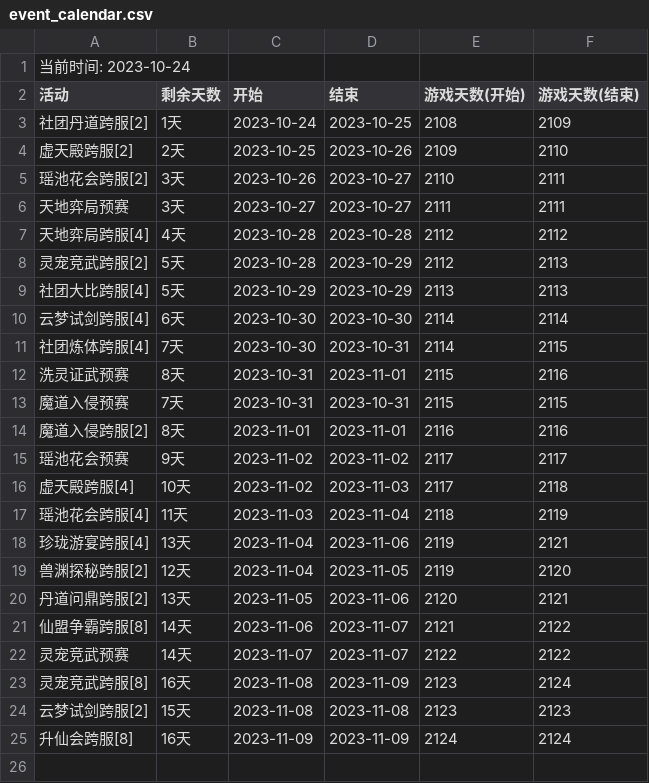
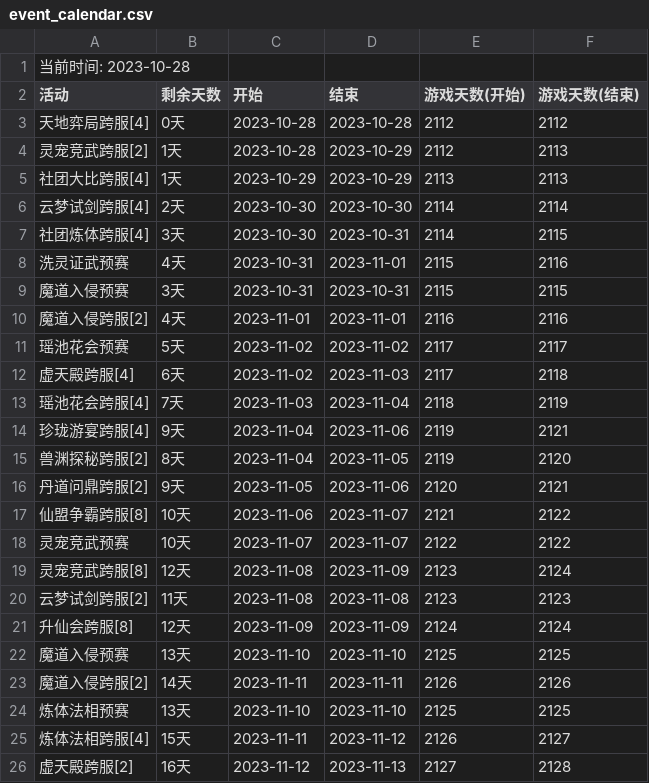
Before and after one commit to zxt000816/KeXueXiuXian, a CSV file: event_calendar.csv, drawn as a sheet.

Commit message:
modified:   event_calendar.csv 	modified:   event_calendar.py

```diff
--- a/event_calendar.csv
+++ b/event_calendar.csv
@@ -1,25 +1,26 @@
-当前时间: 2023-10-24,,,,,
+当前时间: 2023-10-28,,,,,
 活动,剩余天数,开始,结束,游戏天数(开始),游戏天数(结束)
-社团丹道跨服[2],1天,2023-10-24,2023-10-25,2108,2109
-虚天殿跨服[2],2天,2023-10-25,2023-10-26,2109,2110
-瑶池花会跨服[2],3天,2023-10-26,2023-10-27,2110,2111
-天地弈局预赛,3天,2023-10-27,2023-10-27,2111,2111
-天地弈局跨服[4],4天,2023-10-28,2023-10-28,2112,2112
-灵宠竞武跨服[2],5天,2023-10-28,2023-10-29,2112,2113
-社团大比跨服[4],5天,2023-10-29,2023-10-29,2113,2113
-云梦试剑跨服[4],6天,2023-10-30,2023-10-30,2114,2114
-社团炼体跨服[4],7天,2023-10-30,2023-10-31,2114,2115
-洗灵证武预赛,8天,2023-10-31,2023-11-01,2115,2116
-魔道入侵预赛,7天,2023-10-31,2023-10-31,2115,2115
-魔道入侵跨服[2],8天,2023-11-01,2023-11-01,2116,2116
-瑶池花会预赛,9天,2023-11-02,2023-11-02,2117,2117
-虚天殿跨服[4],10天,2023-11-02,2023-11-03,2117,2118
-瑶池花会跨服[4],11天,2023-11-03,2023-11-04,2118,2119
-珍珑游宴跨服[4],13天,2023-11-04,2023-11-06,2119,2121
-兽渊探秘跨服[2],12天,2023-11-04,2023-11-05,2119,2120
-丹道问鼎跨服[2],13天,2023-11-05,2023-11-06,2120,2121
-仙盟争霸跨服[8],14天,2023-11-06,2023-11-07,2121,2122
-灵宠竞武预赛,14天,2023-11-07,2023-11-07,2122,2122
-灵宠竞武跨服[8],16天,2023-11-08,2023-11-09,2123,2124
-云梦试剑跨服[2],15天,2023-11-08,2023-11-08,2123,2123
-升仙会跨服[8],16天,2023-11-09,2023-11-09,2124,2124
+天地弈局跨服[4],0天,2023-10-28,2023-10-28,2112,2112
+灵宠竞武跨服[2],1天,2023-10-28,2023-10-29,2112,2113
+社团大比跨服[4],1天,2023-10-29,2023-10-29,2113,2113
+云梦试剑跨服[4],2天,2023-10-30,2023-10-30,2114,2114
+社团炼体跨服[4],3天,2023-10-30,2023-10-31,2114,2115
+洗灵证武预赛,4天,2023-10-31,2023-11-01,2115,2116
+魔道入侵预赛,3天,2023-10-31,2023-10-31,2115,2115
+魔道入侵跨服[2],4天,2023-11-01,2023-11-01,2116,2116
+瑶池花会预赛,5天,2023-11-02,2023-11-02,2117,2117
+虚天殿跨服[4],6天,2023-11-02,2023-11-03,2117,2118
+瑶池花会跨服[4],7天,2023-11-03,2023-11-04,2118,2119
+珍珑游宴跨服[4],9天,2023-11-04,2023-11-06,2119,2121
+兽渊探秘跨服[2],8天,2023-11-04,2023-11-05,2119,2120
+丹道问鼎跨服[2],9天,2023-11-05,2023-11-06,2120,2121
+仙盟争霸跨服[8],10天,2023-11-06,2023-11-07,2121,2122
+灵宠竞武预赛,10天,2023-11-07,2023-11-07,2122,2122
+灵宠竞武跨服[8],12天,2023-11-08,2023-11-09,2123,2124
+云梦试剑跨服[2],11天,2023-11-08,2023-11-08,2123,2123
+升仙会跨服[8],12天,2023-11-09,2023-11-09,2124,2124
+魔道入侵预赛,13天,2023-11-10,2023-11-10,2125,2125
+魔道入侵跨服[2],14天,2023-11-11,2023-11-11,2126,2126
+炼体法相预赛,13天,2023-11-10,2023-11-10,2125,2125
+炼体法相跨服[4],15天,2023-11-11,2023-11-12,2126,2127
+虚天殿跨服[2],16天,2023-11-12,2023-11-13,2127,2128
```
Also changed, not shown: 1 other file.
